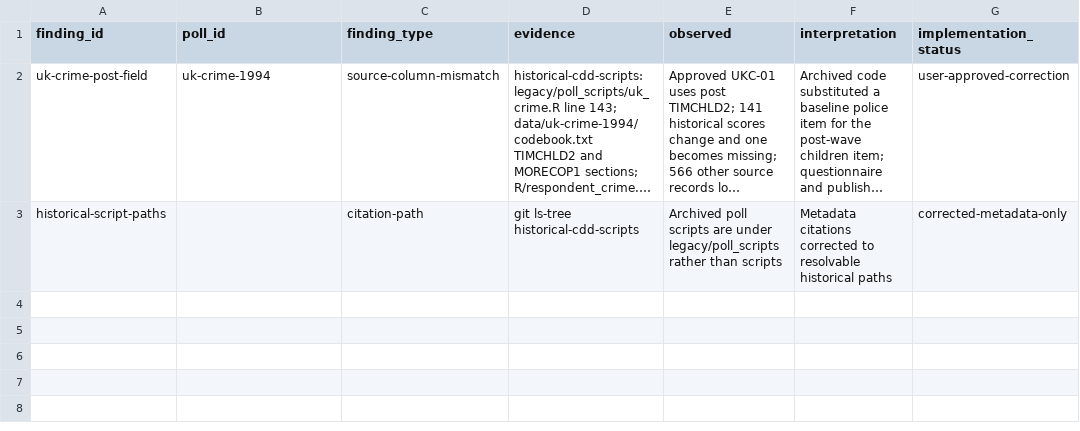
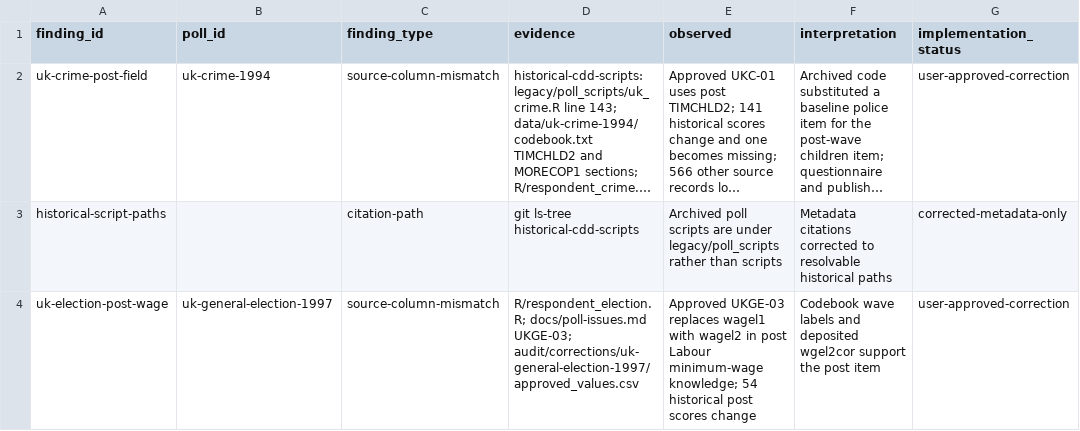
Before and after one commit to soodoku/dp-data, a CSV file: metadata/source_findings.csv, drawn as a sheet; long unchanged cells end in …; the diff names each change by its address in the sheet, - before the commit and + after, or states it on an @@ line.

Commit message:
Apply approved UK election knowledge correction and review NIC age and mode

```diff
--- a/metadata/source_findings.csv
+++ b/metadata/source_findings.csv
+row 4: uk-election-post-wage | uk-general-election-1997 | source-column-mismatch | R/respondent_election.R; docs/poll-issues.md UKGE-03; audit/corrections/uk-general-election-1997/approved_values.csv | Approved UKGE-03 replaces wagel1 with wagel2 in post Labour minimum-wage knowledge; 54 historical post scores change | Codebook wave labels and deposited wgel2cor support the post item | user-approved-correction
```
Also changed, not shown: audit/respondent_coverage.csv, audit/respondent_parity.csv, 35 other files.
